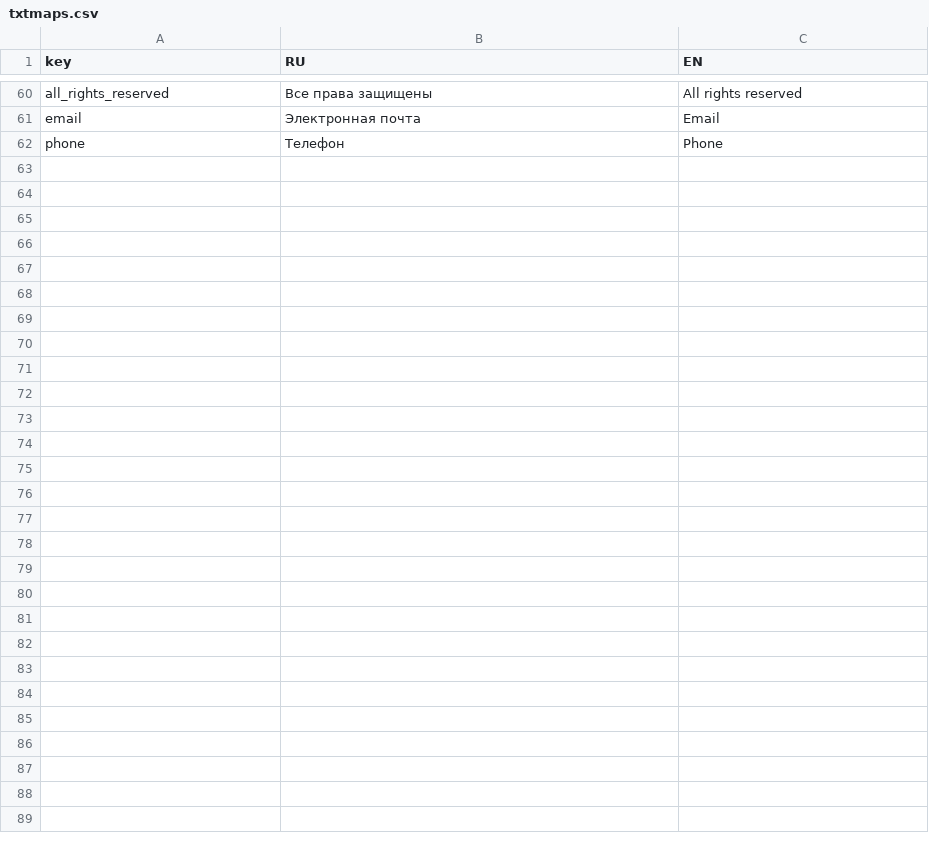
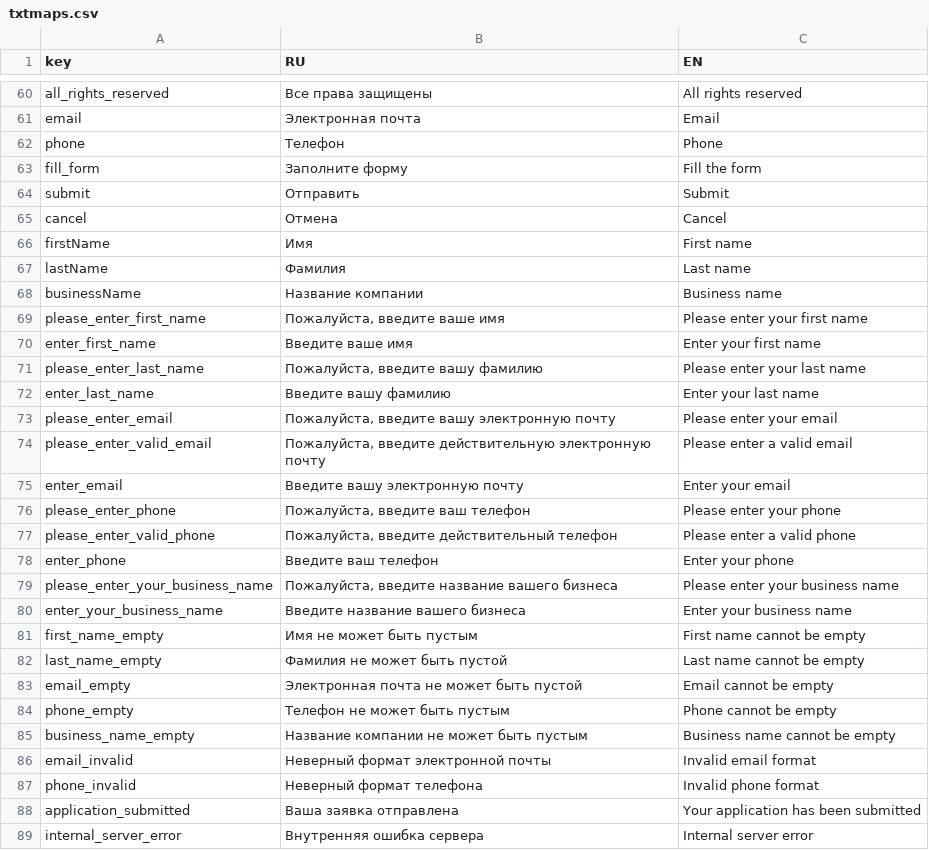
Before and after one commit to nnniyaz/food-retail-marketplace, a CSV file: food-retail-marketplace/ardo-landing/txtmaps.csv, drawn as a sheet; only a part is shown, gaps mark what is left out.

Commit message:
Finish landing rework

```diff
--- a/food-retail-marketplace/ardo-landing/txtmaps.csv
+++ b/food-retail-marketplace/ardo-landing/txtmaps.csv
@@ -62 +62,28 @@
 "phone","Телефон","Phone"
+"fill_form","Заполните форму","Fill the form"
+"submit","Отправить","Submit"
+"cancel","Отмена","Cancel"
+"firstName","Имя","First name"
+"lastName","Фамилия","Last name"
+"businessName","Название компании","Business name"
+"please_enter_first_name","Пожалуйста, введите ваше имя","Please enter your first name"
+"enter_first_name","Введите ваше имя","Enter your first name"
+"please_enter_last_name","Пожалуйста, введите вашу фамилию","Please enter your last name"
+"enter_last_name","Введите вашу фамилию","Enter your last name"
+"please_enter_email","Пожалуйста, введите вашу электронную почту","Please enter your email"
+"please_enter_valid_email","Пожалуйста, введите действительную электронную почту","Please enter a valid email"
+"enter_email","Введите вашу электронную почту","Enter your email"
+"please_enter_phone","Пожалуйста, введите ваш телефон","Please enter your phone"
+"please_enter_valid_phone","Пожалуйста, введите действительный телефон","Please enter a valid phone"
+"enter_phone","Введите ваш телефон","Enter your phone"
+"please_enter_your_business_name","Пожалуйста, введите название вашего бизнеса","Please enter your business name"
+"enter_your_business_name","Введите название вашего бизнеса","Enter your business name"
+"first_name_empty","Имя не может быть пустым","First name cannot be empty"
+"last_name_empty","Фамилия не может быть пустой","Last name cannot be empty"
+"email_empty","Электронная почта не может быть пустой","Email cannot be empty"
+"phone_empty","Телефон не может быть пустым","Phone cannot be empty"
+"business_name_empty","Название компании не может быть пустым","Business name cannot be empty"
+"email_invalid","Неверный формат электронной почты","Invalid email format"
+"phone_invalid","Неверный формат телефона","Invalid phone format"
+"application_submitted","Ваша заявка отправлена","Your application has been submitted"
+"internal_server_error","Внутренняя ошибка сервера","Internal server error"
```
Also changed, not shown: 17 other files.
